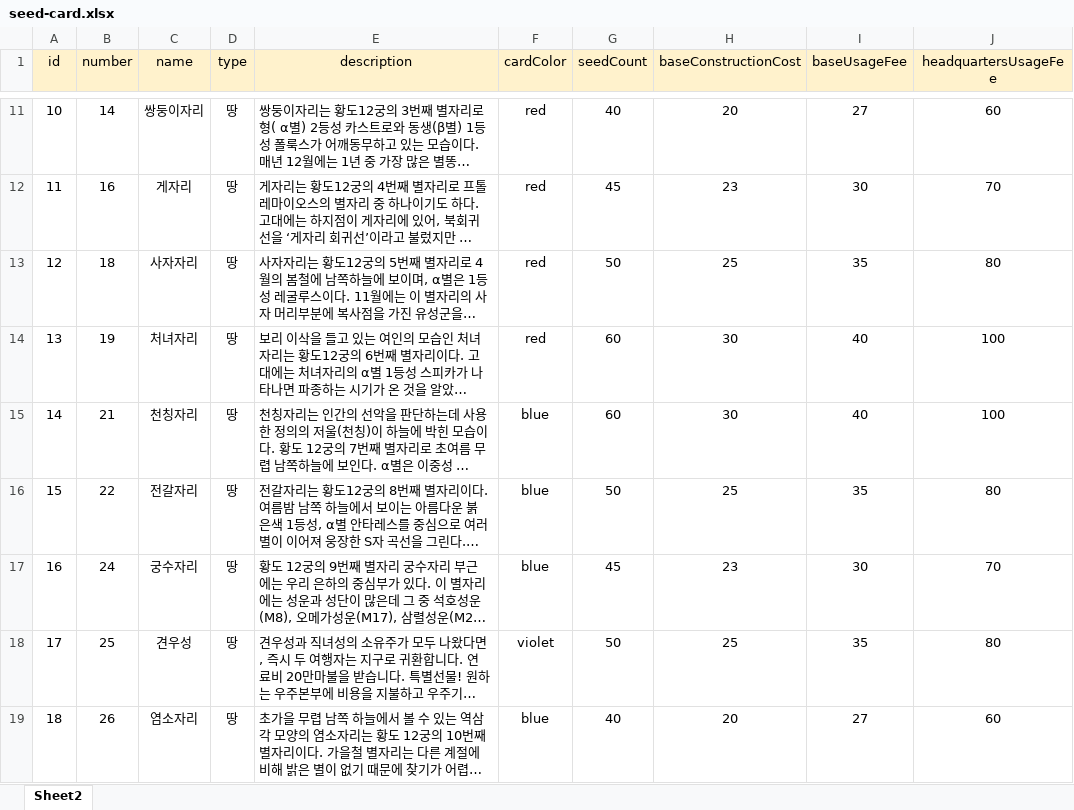
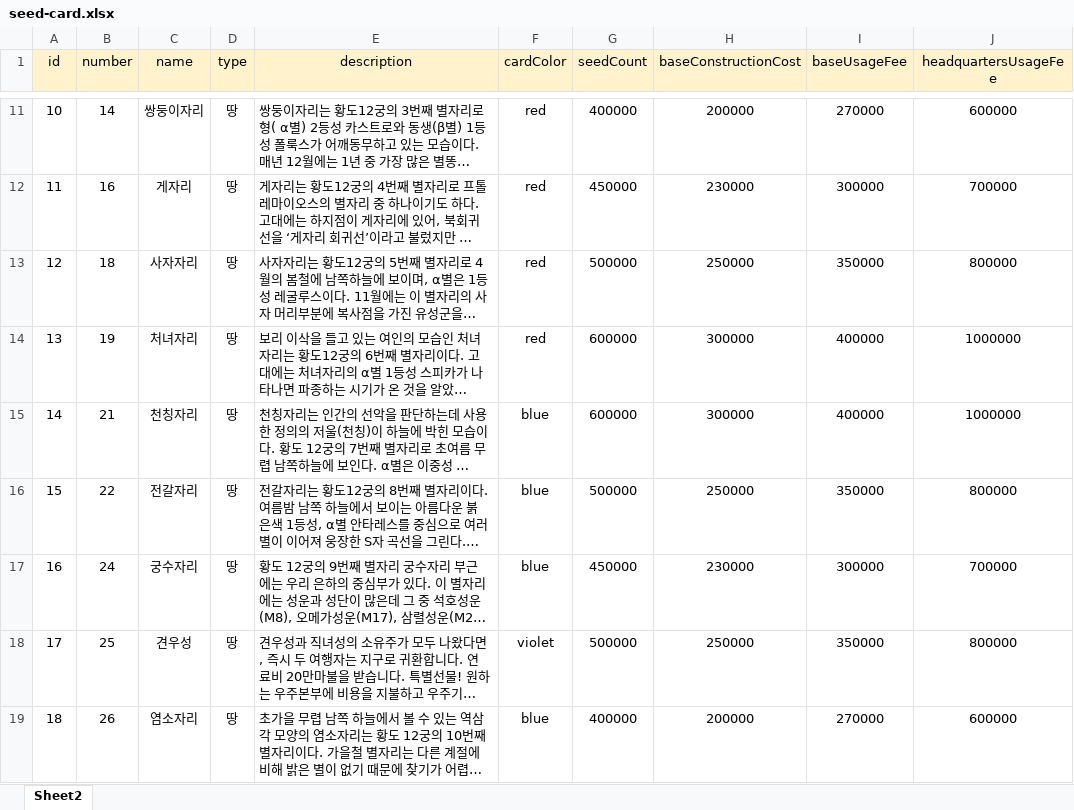
Before and after one commit to KIM9909/GamePlanet, an Excel workbook: meeple_back/src/main/resources/game-element/seed-card.xlsx, sheet Sheet2, drawn as a sheet; only a part is shown, gaps mark what is left out; long unchanged cells end in …; values as stored, in another font and other column widths than the file's, no borders; the diff covers the shown part only; the diff names each change by its address in the sheet, - before the commit and + after, or states it on an @@ line.

```diff
--- a/meeple_back/src/main/resources/game-element/seed-card.xlsx (sheet Sheet2)
+++ b/meeple_back/src/main/resources/game-element/seed-card.xlsx (sheet Sheet2)
-G11 (seedCount): 40
+G11 (seedCount): 400000
-H11 (baseConstructionCost): 20
+H11 (baseConstructionCost): 200000
-I11 (baseUsageFee): 27
+I11 (baseUsageFee): 270000
-J11 (headquartersUsageFee): 60
+J11 (headquartersUsageFee): 600000
-G12 (seedCount): 45
+G12 (seedCount): 450000
-H12 (baseConstructionCost): 23
+H12 (baseConstructionCost): 230000
-I12 (baseUsageFee): 30
+I12 (baseUsageFee): 300000
-J12 (headquartersUsageFee): 70
+J12 (headquartersUsageFee): 700000
-G13 (seedCount): 50
+G13 (seedCount): 500000
-H13 (baseConstructionCost): 25
+H13 (baseConstructionCost): 250000
-I13 (baseUsageFee): 35
+I13 (baseUsageFee): 350000
-J13 (headquartersUsageFee): 80
+J13 (headquartersUsageFee): 800000
-G14:G15 (seedCount): 60
+G14:G15 (seedCount): 600000
-H14:H15 (baseConstructionCost): 30
+H14:H15 (baseConstructionCost): 300000
-I14:I15 (baseUsageFee): 40
+I14:I15 (baseUsageFee): 400000
-J14:J15 (headquartersUsageFee): 100
+J14:J15 (headquartersUsageFee): 1000000
-G16 (seedCount): 50
+G16 (seedCount): 500000
-H16 (baseConstructionCost): 25
+H16 (baseConstructionCost): 250000
-I16 (baseUsageFee): 35
+I16 (baseUsageFee): 350000
-J16 (headquartersUsageFee): 80
+J16 (headquartersUsageFee): 800000
-G17 (seedCount): 45
+G17 (seedCount): 450000
-H17 (baseConstructionCost): 23
+H17 (baseConstructionCost): 230000
-I17 (baseUsageFee): 30
+I17 (baseUsageFee): 300000
-J17 (headquartersUsageFee): 70
+J17 (headquartersUsageFee): 700000
-G18 (seedCount): 50
+G18 (seedCount): 500000
-H18 (baseConstructionCost): 25
+H18 (baseConstructionCost): 250000
-I18 (baseUsageFee): 35
+I18 (baseUsageFee): 350000
-J18 (headquartersUsageFee): 80
+J18 (headquartersUsageFee): 800000
-G19 (seedCount): 40
+G19 (seedCount): 400000
-H19 (baseConstructionCost): 20
+H19 (baseConstructionCost): 200000
-I19 (baseUsageFee): 27
+I19 (baseUsageFee): 270000
-J19 (headquartersUsageFee): 60
+J19 (headquartersUsageFee): 600000
```
Also changed, not shown: 68 edited cells elsewhere in this sheet, meeple_back/src/main/resources/game-element/bluemarble-tile.xlsx, 1 other file.
